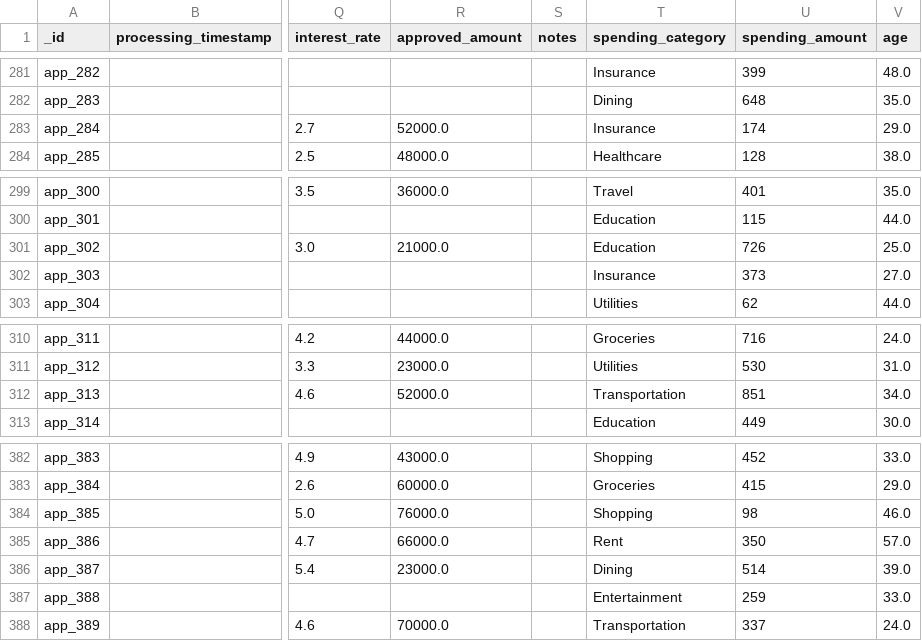
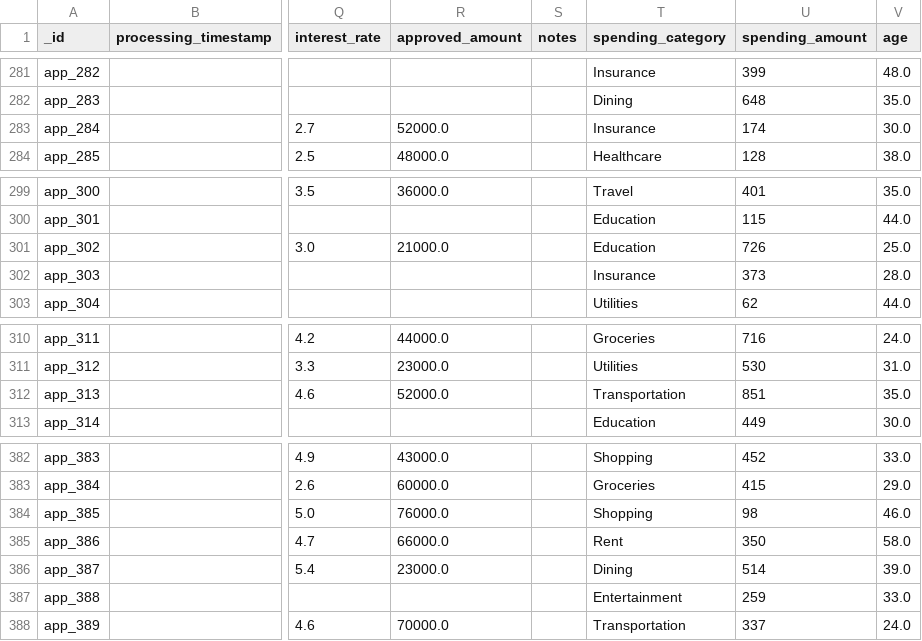
Before and after one commit to ninimakhhh/dego-project-teamTXA1, a CSV file: data/clean_dataset_view.csv, drawn as a sheet; only a part is shown, gaps mark what is left out; the diff names each change by its address in the sheet, - before the commit and + after, or states it on an @@ line.

```diff
--- a/data/clean_dataset_view.csv
+++ b/data/clean_dataset_view.csv
-V283 (age): 29.0
+V283 (age): 30.0
-V302 (age): 27.0
+V302 (age): 28.0
-V312 (age): 34.0
+V312 (age): 35.0
-V385 (age): 57.0
+V385 (age): 58.0
```
Also changed, not shown: 9 other files.
